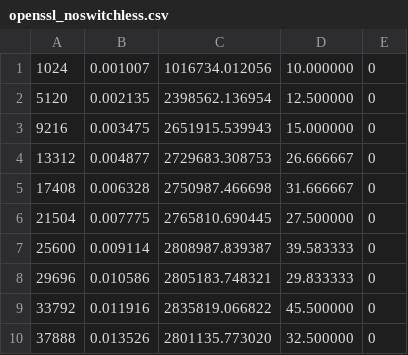
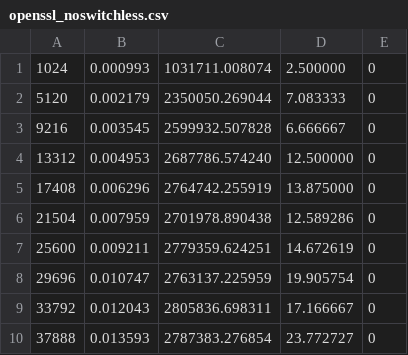
Before and after one commit to Yuhala/memcached-sgx, a CSV file: sgx/final/openssl_noswitchless.csv, drawn as a sheet; only a part is shown; the diff covers the shown part only.

```diff
--- a/sgx/final/openssl_noswitchless.csv
+++ b/sgx/final/openssl_noswitchless.csv
@@ -1,10 +1,10 @@
-1024, 0.001007, 1016734.012056, 10.000000, 0
-5120, 0.002135, 2398562.136954, 12.500000, 0
-9216, 0.003475, 2651915.539943, 15.000000, 0
-13312, 0.004877, 2729683.308753, 26.666667, 0
-17408, 0.006328, 2750987.466698, 31.666667, 0
-21504, 0.007775, 2765810.690445, 27.500000, 0
-25600, 0.009114, 2808987.839387, 39.583333, 0
-29696, 0.010586, 2805183.748321, 29.833333, 0
-33792, 0.011916, 2835819.066822, 45.500000, 0
-37888, 0.013526, 2801135.773020, 32.500000, 0
+1024, 0.000993, 1031711.008074, 2.500000, 0
+5120, 0.002179, 2350050.269044, 7.083333, 0
+9216, 0.003545, 2599932.507828, 6.666667, 0
+13312, 0.004953, 2687786.574240, 12.500000, 0
+17408, 0.006296, 2764742.255919, 13.875000, 0
+21504, 0.007959, 2701978.890438, 12.589286, 0
+25600, 0.009211, 2779359.624251, 14.672619, 0
+29696, 0.010747, 2763137.225959, 19.905754, 0
+33792, 0.012043, 2805836.698311, 17.166667, 0
+37888, 0.013593, 2787383.276854, 23.772727, 0
```
Also changed, not shown: 162 edited cells elsewhere in this file, sgx/final/openssl_zc.csv, 32 other files.
